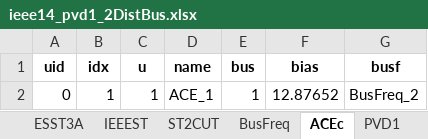
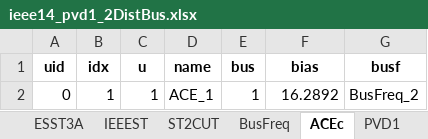
Before and after one commit to wenbowangnrel/CPDS, an Excel workbook: Transmission/network_model/ieee14_pvd1_2DistBus.xlsx, sheet ACEc, drawn as a sheet; values as stored, in another font and other column widths than the file's, no borders; the diff names each change by its address in the sheet, - before the commit and + after, or states it on an @@ line.

```diff
--- a/Transmission/network_model/ieee14_pvd1_2DistBus.xlsx (sheet ACEc)
+++ b/Transmission/network_model/ieee14_pvd1_2DistBus.xlsx (sheet ACEc)
-F2 (bias): 12.87652
+F2 (bias): 16.2892
```
Also changed, not shown: sheet PVD1, sheet IEEEG1, sheet TGOV1N, sheet Toggler, other sheet tabs, 5 other files.
